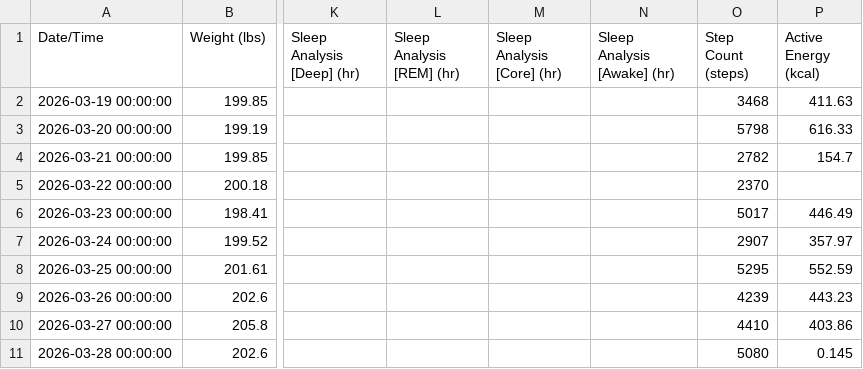
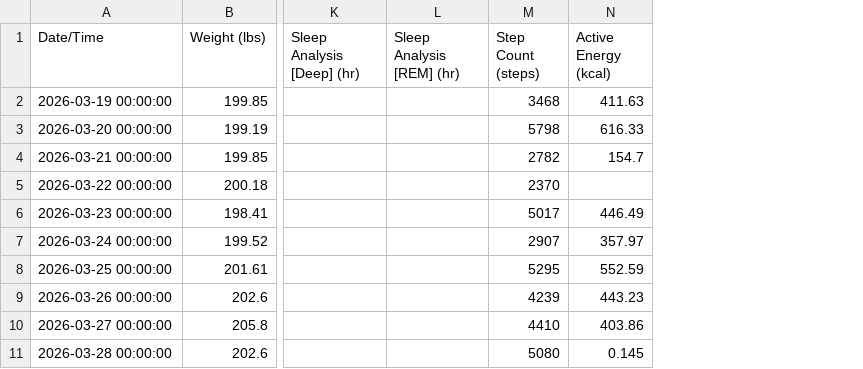
Before and after one commit to cruznet/hrt-dashboard, a CSV file: healthkit-data.csv, drawn as a sheet; only a part is shown, gaps mark what is left out; the diff names each change by its address in the sheet, - before the commit and + after, or states it on an @@ line.

Commit message:
Final HealthKit CSV — 15 columns, 3 sleep stages, confirmed display set

```diff
--- a/healthkit-data.csv
+++ b/healthkit-data.csv
-column M (Sleep Analysis [Core] (hr)), empty
-column N (Sleep Analysis [Awake] (hr)), empty
```
